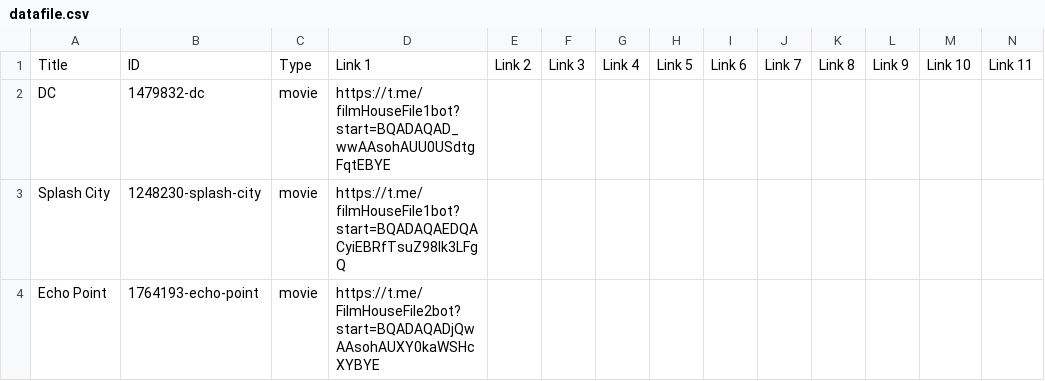
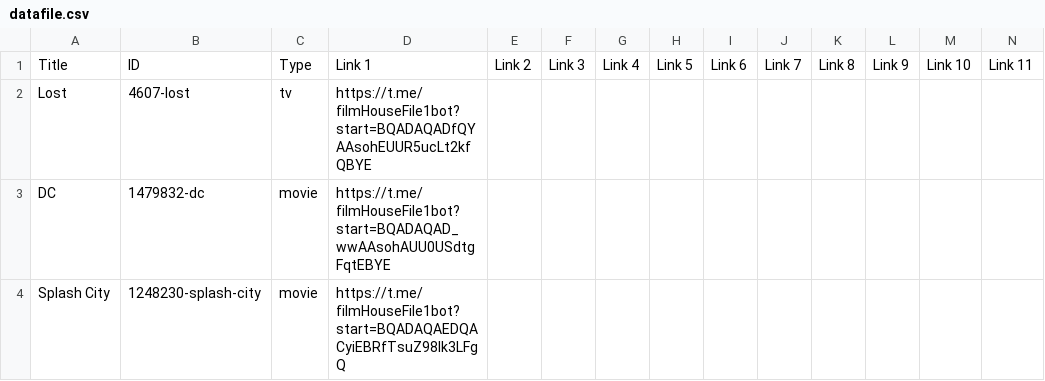
Before and after one commit to dans123456/filmhouse, a CSV file: MOVIE/Data/datafile.csv, drawn as a sheet; only a part is shown; the shorter side is filled out with more unchanged rows; rows hold the shown columns only; the diff names each change by its address in the sheet, - before the commit and + after, or states it on an @@ line.

Commit message:
Auto-update catalog (datafile.csv) on request fulfill: Lost

```diff
--- a/MOVIE/Data/datafile.csv
+++ b/MOVIE/Data/datafile.csv
+row 2: Lost | 4607-lost | tv | https://t.me/filmHouseFile1bot?start=BQADAQADfQYAAsohEUUR5ucLt2kfQBYE
```
